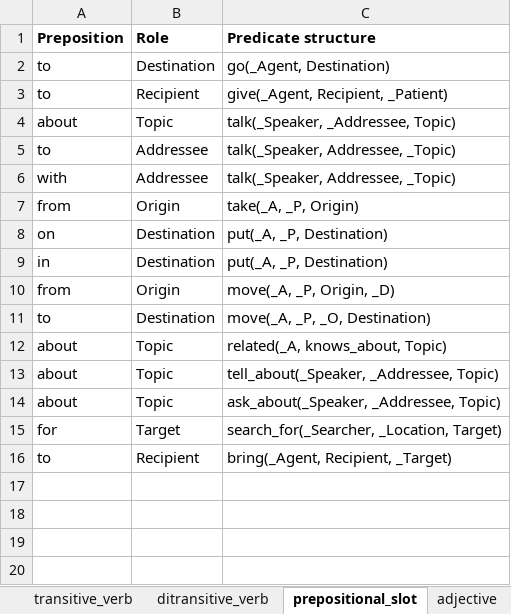
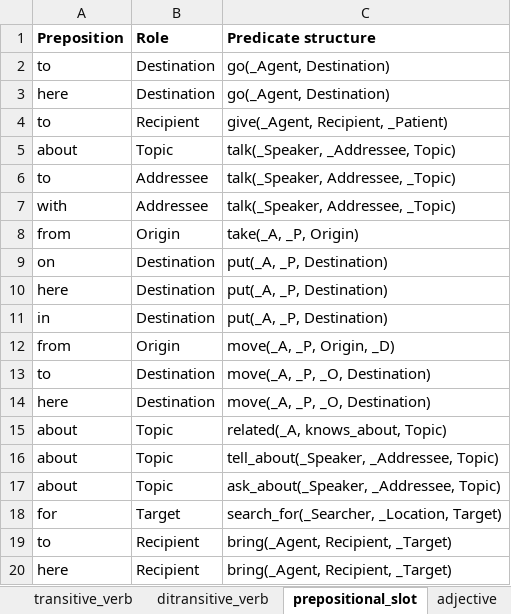
Before and after one commit to ianhorswill/MKULTRA, an Excel workbook: Assets/NL/Vocabulary.xlsm, sheet prepositional_slot, drawn as a sheet; values as stored, in another font and other column widths than the file's, no borders; the diff names each change by its address in the sheet, - before the commit and + after, or states it on an @@ line.

Commit message:
Added support for here and there adverbs
Although it's modeling them as degenerate PPs.

```diff
--- a/Assets/NL/Vocabulary.xlsm (sheet prepositional_slot)
+++ b/Assets/NL/Vocabulary.xlsm (sheet prepositional_slot)
+row 3: here | Destination | go(_Agent, Destination)
+row 10: here | Destination | put(_A, _P, Destination)
+row 14: here | Destination | move(_A, _P, _O, Destination)
+row 20: here | Recipient | bring(_Agent, Recipient, _Target)
```
Also changed, not shown: 3 other files.
